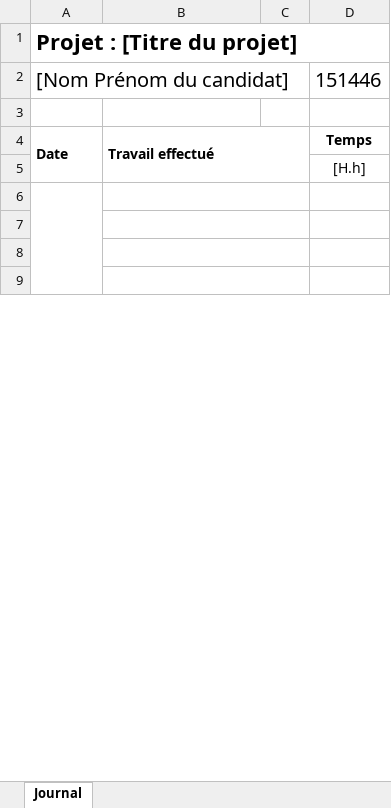
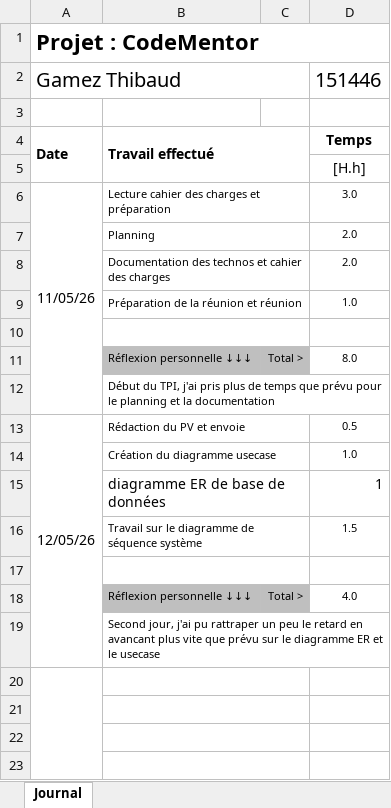
Before and after one commit to hexadecimil/codementor, an Excel workbook: doc/GAMEZ_Journal.xlsx, sheet Journal, drawn as a sheet; only a part is shown; values as stored, in another font and other column widths than the file's, no borders; conditional formats not drawn; the diff covers the shown part only; the diff names each change by its address in the sheet, - before the commit and + after, or states it on an @@ line.

```diff
--- a/doc/GAMEZ_Journal.xlsx (sheet Journal)
+++ b/doc/GAMEZ_Journal.xlsx (sheet Journal)
-A1: Projet : [Titre du projet]
+A1: Projet : CodeMentor
-A2: [Nom Prénom du candidat]
+A2: Gamez Thibaud
+row 6: 11/05/26 | Lecture cahier des charges et préparation |  | 3.0
+row 7:  | Planning |  | 2.0
+row 8:  | Documentation des technos et cahier des charges |  | 2.0
+row 9:  | Préparation de la réunion et réunion |  | 1.0
+row 10: (empty)
+row 11:  | Réflexion personnelle ↓↓↓ | Total > | 8.0
+row 12:  | Début du TPI, j'ai pris plus de temps que prévu pour le planning et la documentation
+row 13: 12/05/26 | Rédaction du PV et envoie |  | 0.5
+row 14:  | Création du diagramme usecase |  | 1.0
+row 15:  | diagramme ER de base de données |  | 1
+row 16:  | Travail sur le diagramme de séquence système |  | 1.5
+row 17: (empty)
+row 18:  | Réflexion personnelle ↓↓↓ | Total > | 4.0
+row 19:  | Second jour, j'ai pu rattraper un peu le retard en avancant plus vite que prévu sur le diagramme ER et le usecase
```
Also changed, not shown: 14 removed rows, 2 edited cells, cell formats and merged cells elsewhere in this sheet, formulas that keep their value, doc/GAMEZ_Planning.xlsx, 2 other files.
